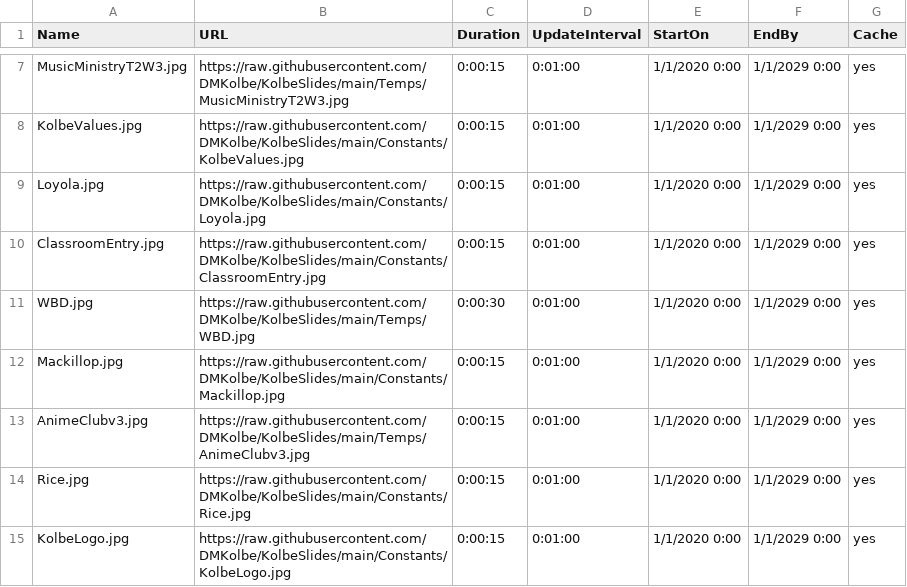
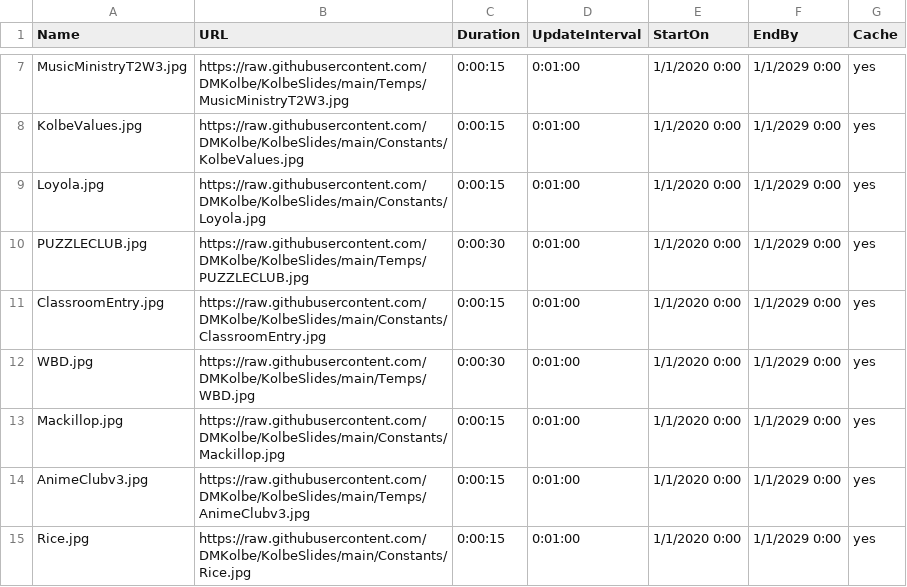
Before and after one commit to DMKolbe/KolbeSlides, a CSV file: Slides.csv, drawn as a sheet; only a part is shown, gaps mark what is left out; the shorter side is filled out with more unchanged rows; the diff names each change by its address in the sheet, - before the commit and + after, or states it on an @@ line.

Commit message:
Update Slides.csv

```diff
--- a/Slides.csv
+++ b/Slides.csv
+row 10: PUZZLECLUB.jpg | https://raw.githubusercontent.com/DMKolbe/KolbeSlides/main/Temps/PUZZLECLUB.jpg | 0:00:30 | 0:01:00 | 1/1/2020 0:00 | 1/1/2029 0:00 | yes
```
